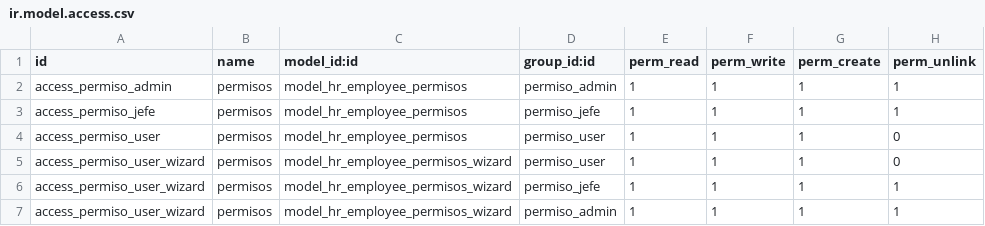
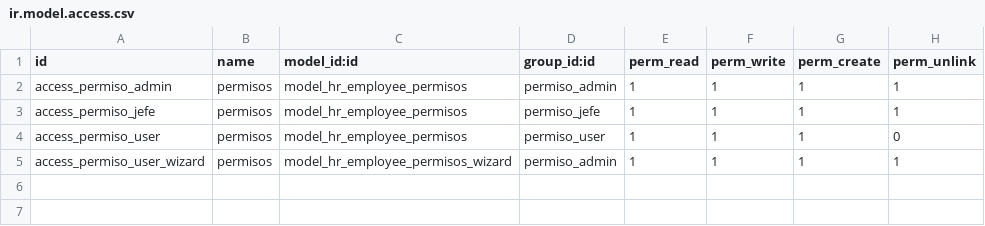
Before and after one commit to rzavalatk/grupomegatk, a CSV file: permisos/security/ir.model.access.csv, drawn as a sheet; the diff names each change by its address in the sheet, - before the commit and + after, or states it on an @@ line.

Commit message:
permisos

```diff
--- a/permisos/security/ir.model.access.csv
+++ b/permisos/security/ir.model.access.csv
-row 5: access_permiso_user_wizard | permisos | model_hr_employee_permisos_wizard | permiso_user | 1 | 1 | 1 | 0
-row 6: access_permiso_user_wizard | permisos | model_hr_employee_permisos_wizard | permiso_jefe | 1 | 1 | 1 | 1
```
Also changed, not shown: 1 other file.
